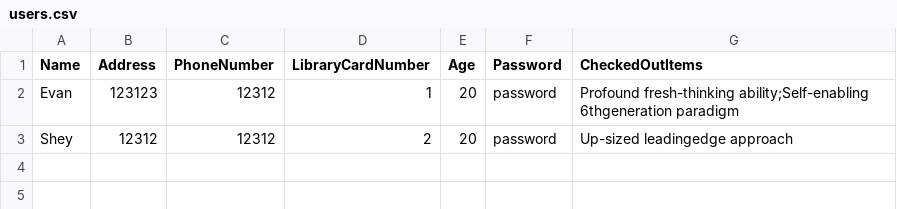
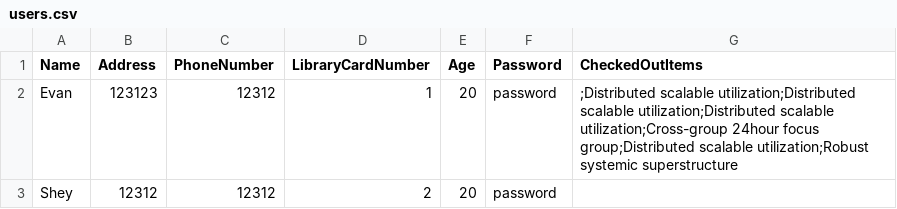
Before and after one commit to Esm98/librarySystem, a CSV file: users.csv, drawn as a sheet.

```diff
--- a/users.csv
+++ b/users.csv
@@ -1,3 +1,3 @@
 Name,Address,PhoneNumber,LibraryCardNumber,Age,Password,CheckedOutItems
-Evan,123123,12312,1,20,password,Profound fresh-thinking ability;Self-enabling 6thgeneration paradigm
-Shey,12312,12312,2,20,password,Up-sized leadingedge approach
+Evan,123123,12312,1,20,password,;Distributed scalable utilization;Distributed scalable utilization;Distributed scalable utilization;Cross-group 24hour focus group;Distributed scalable utilization;Robust systemic superstructure
+Shey,12312,12312,2,20,password,
```
Also changed, not shown: libraryitems.csv, 2 other files.
